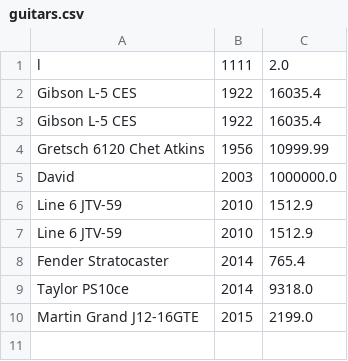
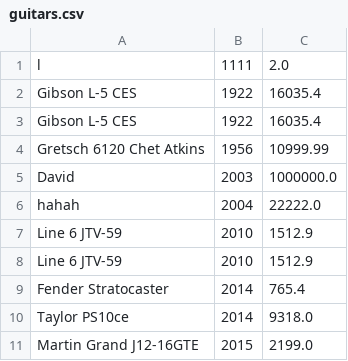
Before and after one commit to David-Uy/CP1404_code, a CSV file: prac_07/guitars.csv, drawn as a sheet; the diff names each change by its address in the sheet, - before the commit and + after, or states it on an @@ line.

Commit message:
Guitars exercise sort and save

```diff
--- a/prac_07/guitars.csv
+++ b/prac_07/guitars.csv
+row 6: hahah | 2004 | 22222.0
```
Also changed, not shown: 2 other files.
